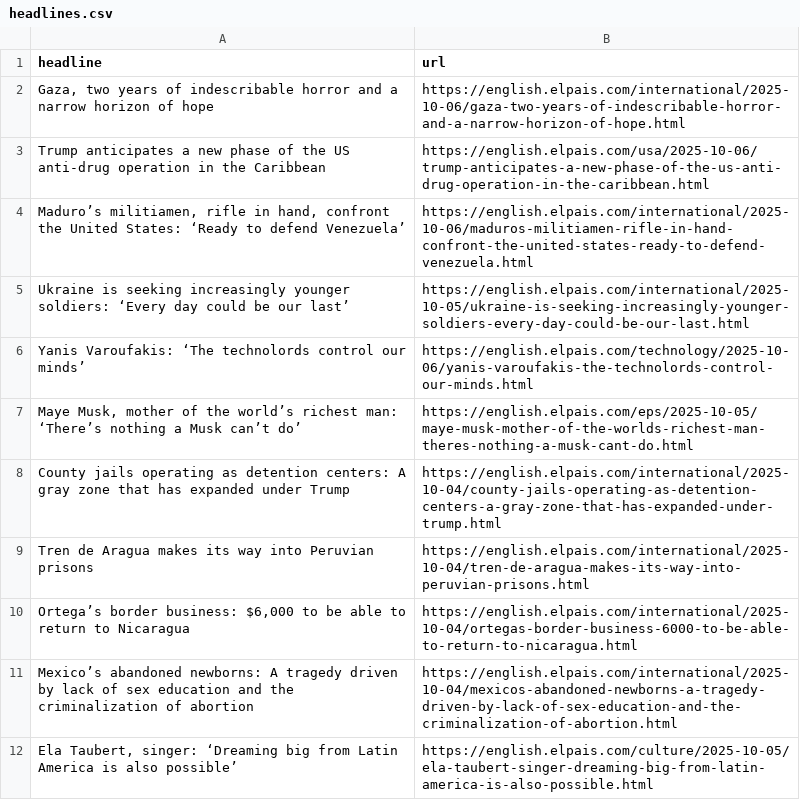
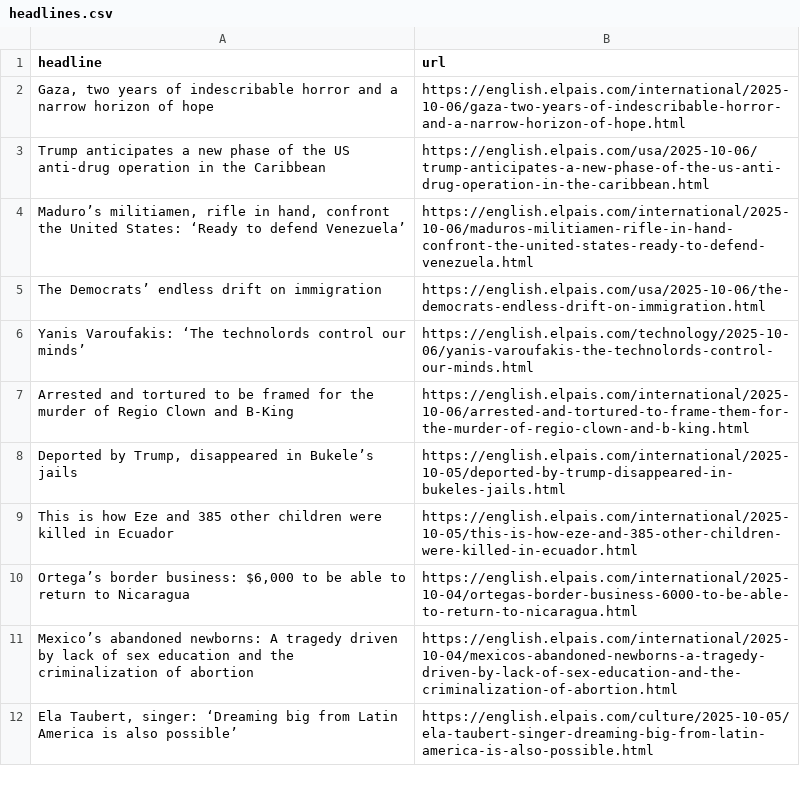
Before and after one commit to Filipe-Teles/el-pais-autoscraper, a CSV file: headlines.csv, drawn as a sheet; only a part is shown.

```diff
--- a/headlines.csv
+++ b/headlines.csv
@@ -4,7 +4,7 @@ Trump anticipates a new phase of the US anti-drug operation in the Caribbean,htt
 "Maduro’s militiamen, rifle in hand, confront the United States: ‘Ready to defend Venezuela’",https://english.elpais.com/international/2025-10-06/maduros-militiamen-rifle-in-hand-confront-the-united-states-ready-to-defend-venezuela.html
-Ukraine is seeking increasingly younger soldiers: ‘Every day could be our last’ ,https://english.elpais.com/international/2025-10-05/ukraine-is-seeking-increasingly-younger-soldiers-every-day-could-be-our-last.html
+The Democrats’ endless drift on immigration,https://english.elpais.com/usa/2025-10-06/the-democrats-endless-drift-on-immigration.html
 Yanis Varoufakis: ‘The technolords control our minds’,https://english.elpais.com/technology/2025-10-06/yanis-varoufakis-the-technolords-control-our-minds.html
-"Maye Musk, mother of the world’s richest man: ‘There’s nothing a Musk can’t do’",https://english.elpais.com/eps/2025-10-05/maye-musk-mother-of-the-worlds-richest-man-theres-nothing-a-musk-cant-do.html
-County jails operating as detention centers: A gray zone that has expanded under Trump,https://english.elpais.com/international/2025-10-04/county-jails-operating-as-detention-centers-a-gray-zone-that-has-expanded-under-trump.html
-Tren de Aragua makes its way into Peruvian prisons,https://english.elpais.com/international/2025-10-04/tren-de-aragua-makes-its-way-into-peruvian-prisons.html
+Arrested and tortured to be framed for the murder of Regio Clown and B-King,https://english.elpais.com/international/2025-10-06/arrested-and-tortured-to-frame-them-for-the-murder-of-regio-clown-and-b-king.html
+"Deported by Trump, disappeared in Bukele’s jails",https://english.elpais.com/international/2025-10-05/deported-by-trump-disappeared-in-bukeles-jails.html
+This is how Eze and 385 other children were killed in Ecuador,https://english.elpais.com/international/2025-10-05/this-is-how-eze-and-385-other-children-were-killed-in-ecuador.html
 "Ortega’s border business: $6,000 to be able to return to Nicaragua",https://english.elpais.com/international/2025-10-04/ortegas-border-business-6000-to-be-able-to-return-to-nicaragua.html
```
